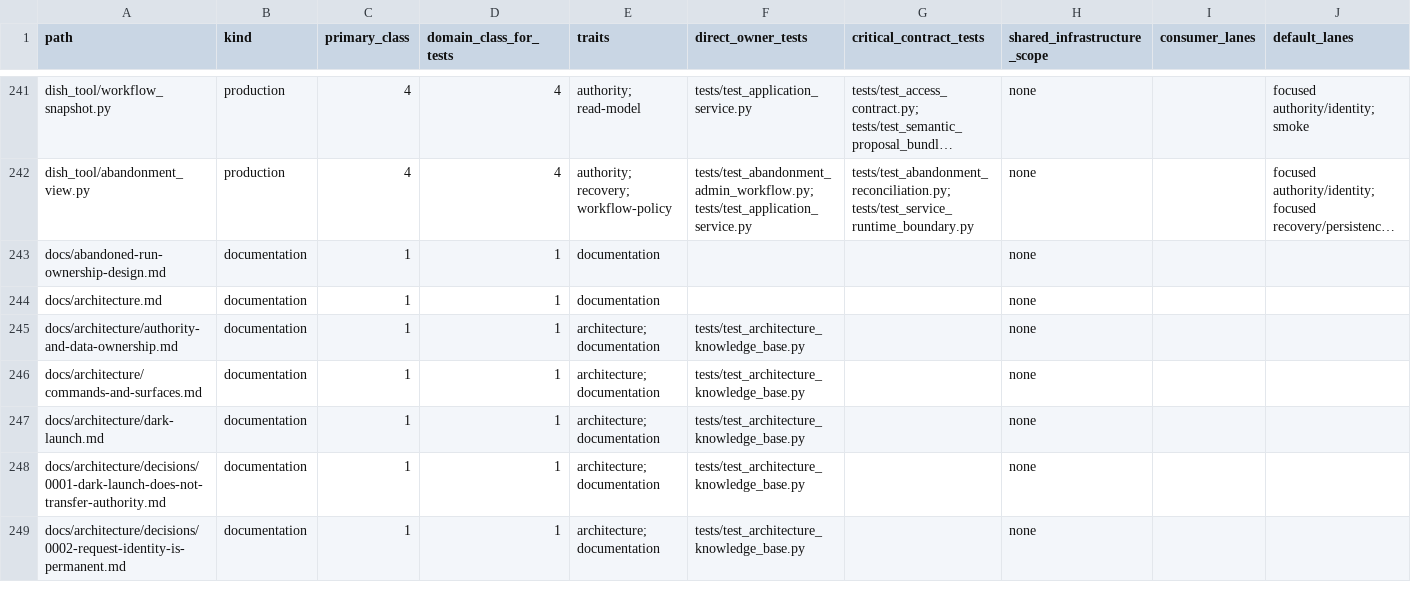
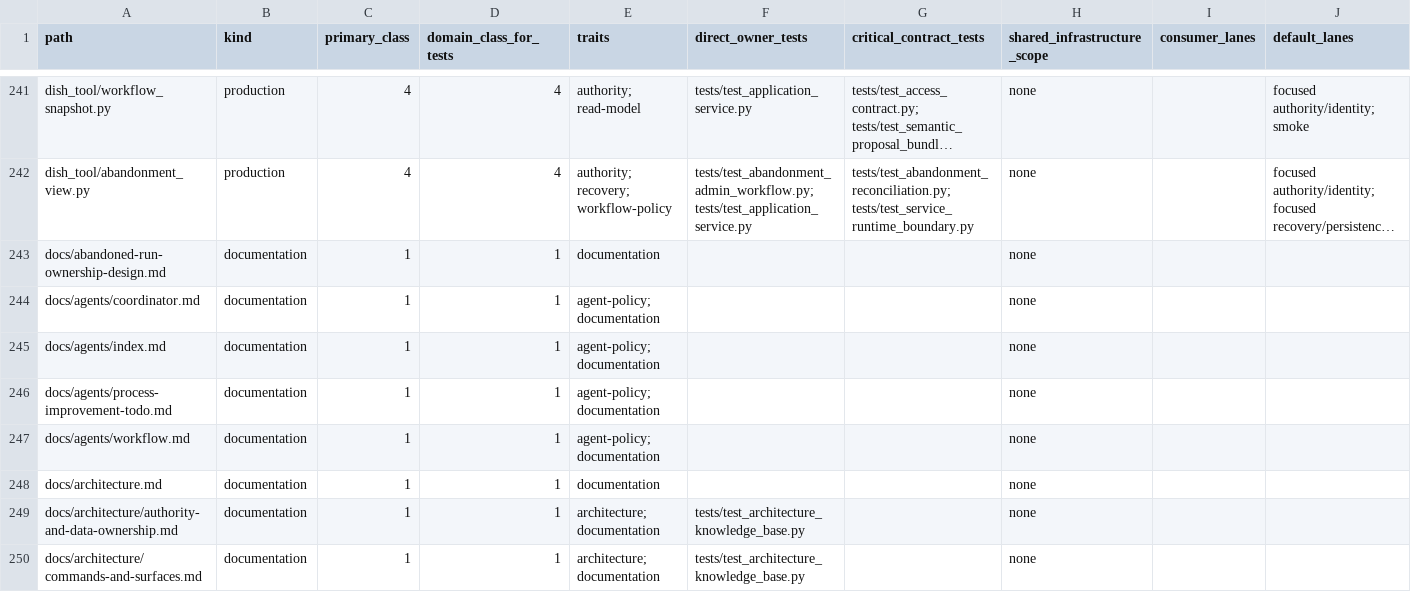
Before and after one commit to marcogallotta/ai-tools, a CSV file: dish/test_selection/ownership.csv, drawn as a sheet; only a part is shown, gaps mark what is left out; the shorter side is filled out with more unchanged rows; long unchanged cells end in …; rows hold the shown columns only; the diff names each change by its address in the sheet, - before the commit and + after, or states it on an @@ line.

Commit message:
Define Workflow agent Asana coordination contract

```diff
--- a/dish/test_selection/ownership.csv
+++ b/dish/test_selection/ownership.csv
+row 244: docs/agents/coordinator.md | documentation | 1 | 1 | agent-policy; documentation |  |  | none
+row 245: docs/agents/index.md | documentation | 1 | 1 | agent-policy; documentation |  |  | none
+row 246: docs/agents/process-improvement-todo.md | documentation | 1 | 1 | agent-policy; documentation |  |  | none
+row 247: docs/agents/workflow.md | documentation | 1 | 1 | agent-policy; documentation |  |  | none
```
Also changed, not shown: 5 other files.
